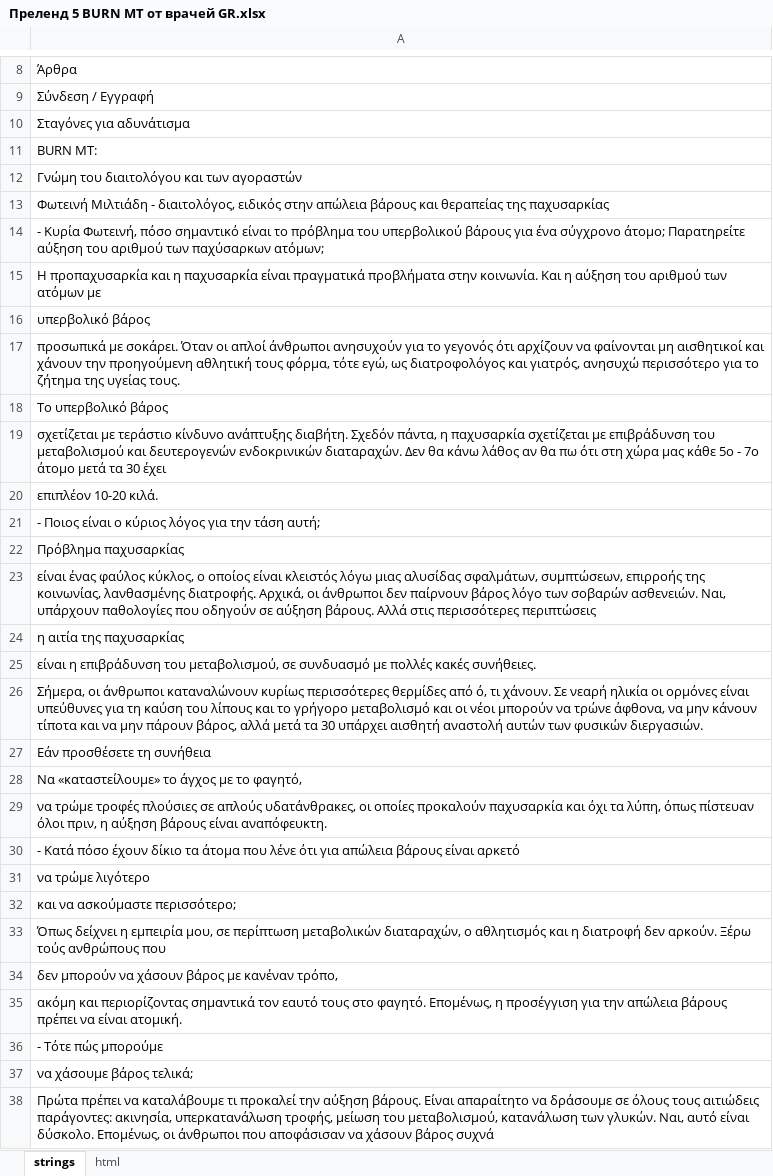
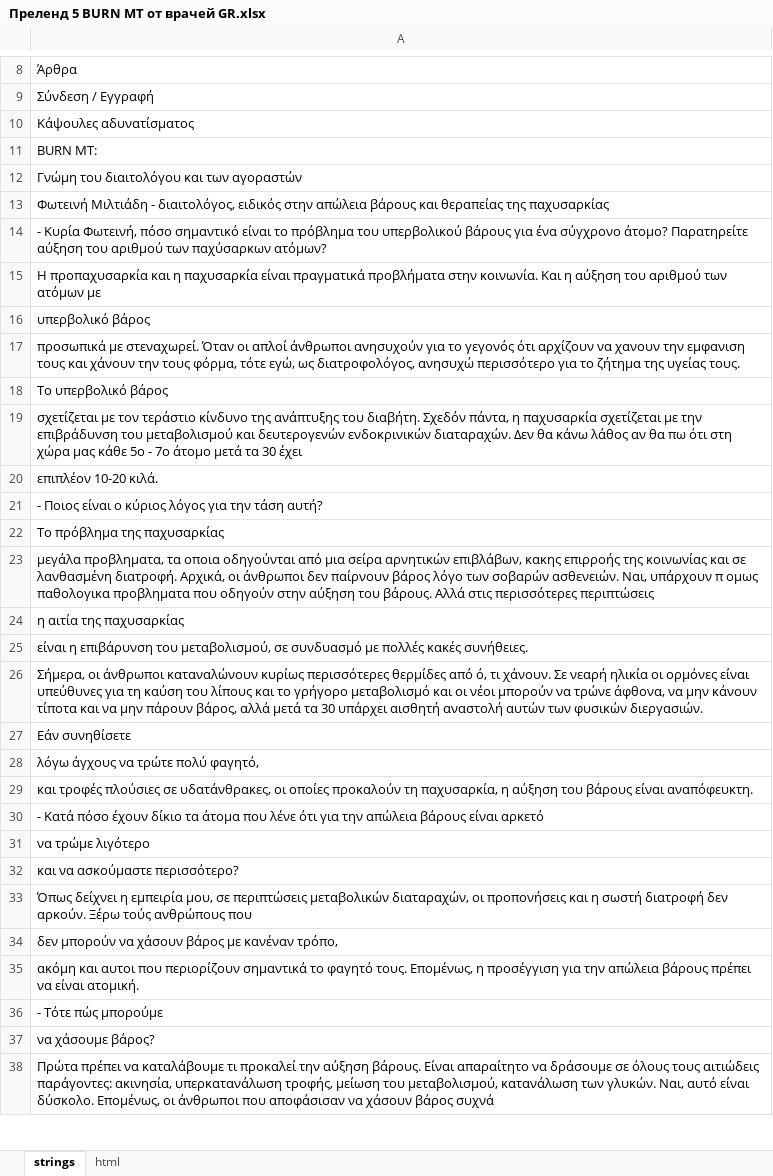
Before and after one commit to DanzigWebb/lands, an Excel workbook: pre/doctor/gr/1/Преленд 5 BURN MT от врачей GR.xlsx, sheet strings, drawn as a sheet; only a part is shown, gaps mark what is left out; values as stored, in another font and other column widths than the file's, no cell formats; charts and pictures not drawn; the diff covers the shown part only; the diff names each change by its address in the sheet, - before the commit and + after, or states it on an @@ line.

```diff
--- a/pre/doctor/gr/1/Преленд 5 BURN MT от врачей GR.xlsx (sheet strings)
+++ b/pre/doctor/gr/1/Преленд 5 BURN MT от врачей GR.xlsx (sheet strings)
-A10: Σταγόνες για αδυνάτισμα
+A10: Κάψουλες αδυνατίσματος
-A14: …ένα σύγχρονο άτομο; Παρατηρείτε αύξηση του αριθμού των παχύσαρκων ατόμων;
+A14: …ένα σύγχρονο άτομο? Παρατηρείτε αύξηση του αριθμού των παχύσαρκων ατόμων?
-A17: προσωπικά με σοκάρει. Όταν οι απλοί άνθρωποι ανησυχούν για το γεγονός ότι αρχίζουν να φαίνονται μη αισθητικοί και χάνουν την προηγούμενη αθλητική τους φόρμα, τότε εγώ, ως διατροφολόγος και γιατρός, ανησυχώ περισσότερο…
+A17: προσωπικά με στεναχωρεί. Όταν οι απλοί άνθρωποι ανησυχούν για το γεγονός ότι αρχίζουν να χανουν την εμφανιση τους και χάνουν την τους φόρμα, τότε εγώ, ως διατροφολόγος, ανησυχώ περισσότερο…
-A19: σχετίζεται με τεράστιο κίνδυνο ανάπτυξης διαβήτη. Σχεδόν πάντα, η παχυσαρκία σχετίζεται με επιβράδυνση του…
+A19: σχετίζεται με τον τεράστιο κίνδυνο της ανάπτυξης του διαβήτη. Σχεδόν πάντα, η παχυσαρκία σχετίζεται με την επιβράδυνση του…
-A21: …την τάση αυτή;
+A21: …την τάση αυτή?
-A22: Πρόβλημα παχυσαρκίας
+A22: Το πρόβλημα της παχυσαρκίας
-A23: είναι ένας φαύλος κύκλος, ο οποίος είναι κλειστός λόγω μιας αλυσίδας σφαλμάτων, συμπτώσεων, επιρροής της κοινωνίας, λανθασμένης διατροφής. Αρχικά, οι άνθρωποι δεν παίρνουν βάρος λόγο των σοβαρών ασθενειών. Ναι, υπάρχουν παθολογίες που οδηγούν σε αύξηση βάρους. Αλλά…
+A23: μεγάλα προβληματα, τα οποια οδηγούνται από μια σείρα αρνητικών επιβλάβων, κακης επιρροής της κοινωνίας και σε λανθασμένη διατροφή. Αρχικά, οι άνθρωποι δεν παίρνουν βάρος λόγο των σοβαρών ασθενειών. Ναι, υπάρχουν π ομως παθολογικα προβληματα που οδηγούν στην αύξηση του βάρους. Αλλά…
-A25: είναι η επιβράδυνση του μεταβολισμού,…
+A25: είναι η επιβάρυνση του μεταβολισμού,…
-A27: Εάν προσθέσετε τη συνήθεια
+A27: Εάν συνηθίσετε
-A28: Να «καταστείλουμε» το άγχος με το φαγητό,
+A28: λόγω άγχους να τρώτε πολύ φαγητό,
-A29: να τρώμε τροφές πλούσιες σε απλούς υδατάνθρακες, οι οποίες προκαλούν παχυσαρκία και όχι τα λύπη, όπως πίστευαν όλοι πριν, η αύξηση βάρους είναι…
+A29: και τροφές πλούσιες σε υδατάνθρακες, οι οποίες προκαλούν τη παχυσαρκία, η αύξηση του βάρους είναι…
-A30: …ότι για απώλεια βάρους…
+A30: …ότι για την απώλεια βάρους…
-A32: και να ασκούμαστε περισσότερο;
+A32: και να ασκούμαστε περισσότερο?
-A33: …μου, σε περίπτωση μεταβολικών διαταραχών, ο αθλητισμός και η διατροφή δεν…
+A33: …μου, σε περιπτώσεις μεταβολικών διαταραχών, οι προπονήσεις και η σωστή διατροφή δεν…
-A35: ακόμη και περιορίζοντας σημαντικά τον εαυτό τους στο φαγητό. Επομένως, η…
+A35: ακόμη και αυτοι που περιορίζουν σημαντικά το φαγητό τους. Επομένως, η…
-A37: να χάσουμε βάρος τελικά;
+A37: να χάσουμε βάρος?
```
Also changed, not shown: 1 added row, 1 removed row and 42 edited cells elsewhere in this sheet, cell formats, pre/doctor/gr/2/ Преленд 5 Fortunella от врачей GR.xlsx, pre/doctor/gr/3/Преленд 5 Slimatika от врачей GR.xlsx, 5 other files.
